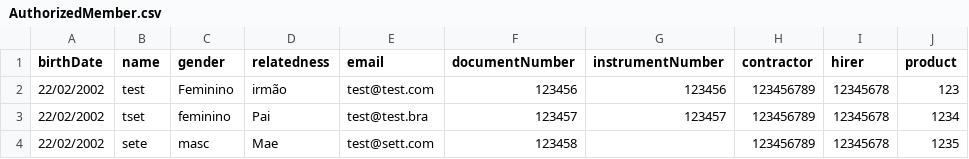
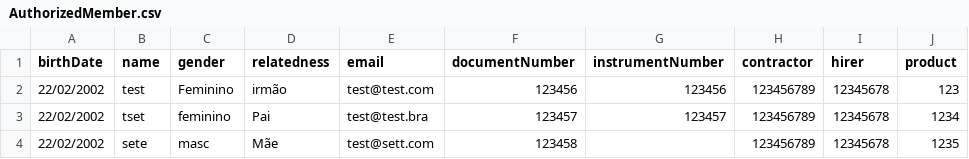
Before and after one commit to betotechera/unopay-api, a CSV file: src/main/resources/AuthorizedMember.csv, drawn as a sheet.

Commit message:
refactor Relatedness

```diff
--- a/src/main/resources/AuthorizedMember.csv
+++ b/src/main/resources/AuthorizedMember.csv
@@ -3,2 +3,2 @@ birthDate,name,gender,relatedness,email,documentNumber,instrumentNumber,contract
 22/02/2002,tset,feminino,Pai,test@test.bra,123457,123457,123456789,12345678,1234
-22/02/2002,sete,masc,Mae,test@sett.com,123458,,123456789,12345678,1235
+22/02/2002,sete,masc,Mãe,test@sett.com,123458,,123456789,12345678,1235
```
Also changed, not shown: 1 other file.
